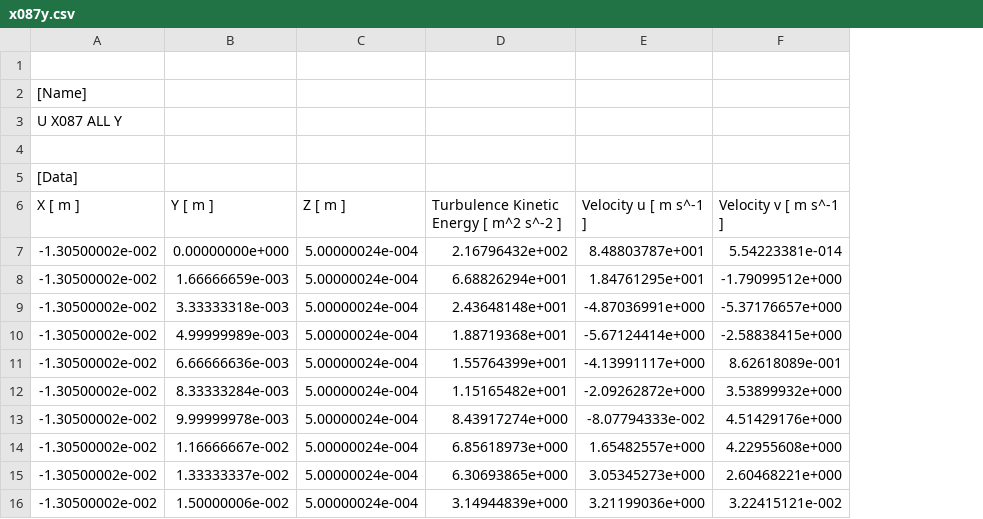
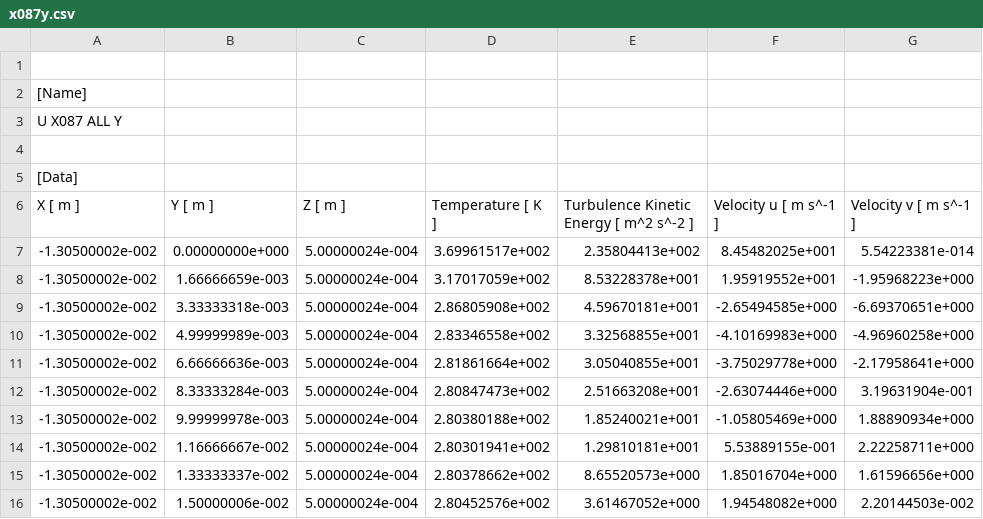
Before and after one commit to sebastienblanchet/ME566, a CSV file: Project/MATLAB/Data/model1/x087y.csv, drawn as a sheet; addresses are those after the commit; the diff names each change by its address in the sheet, - before the commit and + after, or states it on an @@ line.

```diff
--- a/Project/MATLAB/Data/model1/x087y.csv
+++ b/Project/MATLAB/Data/model1/x087y.csv
+column D (Temperature [ K ]), rows 7-16: 3.69961517e+002 | 3.17017059e+002 | 2.86805908e+002 | 2.83346558e+002 | 2.81861664e+002 | 2.80847473e+002 | 2.80380188e+002 | 2.80301941e+002 | 2.80378662e+002 | 2.80452576e+002
-E7: 2.16796432e+002
+E7: 2.35804413e+002
-F7 (Velocity u [ m s^-1 ]): 8.48803787e+001
+F7 (Velocity u [ m s^-1 ]): 8.45482025e+001
-E8: 6.68826294e+001
+E8: 8.53228378e+001
-F8 (Velocity u [ m s^-1 ]): 1.84761295e+001
+F8 (Velocity u [ m s^-1 ]): 1.95919552e+001
-G8 (Velocity v [ m s^-1 ]): -1.79099512e+000
+G8 (Velocity v [ m s^-1 ]): -1.95968223e+000
-E9: 2.43648148e+001
+E9: 4.59670181e+001
-F9 (Velocity u [ m s^-1 ]): -4.87036991e+000
+F9 (Velocity u [ m s^-1 ]): -2.65494585e+000
-G9 (Velocity v [ m s^-1 ]): -5.37176657e+000
+G9 (Velocity v [ m s^-1 ]): -6.69370651e+000
-E10: 1.88719368e+001
+E10: 3.32568855e+001
-F10 (Velocity u [ m s^-1 ]): -5.67124414e+000
+F10 (Velocity u [ m s^-1 ]): -4.10169983e+000
-G10 (Velocity v [ m s^-1 ]): -2.58838415e+000
+G10 (Velocity v [ m s^-1 ]): -4.96960258e+000
-E11: 1.55764399e+001
+E11: 3.05040855e+001
-F11 (Velocity u [ m s^-1 ]): -4.13991117e+000
+F11 (Velocity u [ m s^-1 ]): -3.75029778e+000
-G11 (Velocity v [ m s^-1 ]): 8.62618089e-001
+G11 (Velocity v [ m s^-1 ]): -2.17958641e+000
-E12: 1.15165482e+001
+E12: 2.51663208e+001
-F12 (Velocity u [ m s^-1 ]): -2.09262872e+000
+F12 (Velocity u [ m s^-1 ]): -2.63074446e+000
-G12 (Velocity v [ m s^-1 ]): 3.53899932e+000
+G12 (Velocity v [ m s^-1 ]): 3.19631904e-001
-E13: 8.43917274e+000
+E13: 1.85240021e+001
-F13 (Velocity u [ m s^-1 ]): -8.07794333e-002
+F13 (Velocity u [ m s^-1 ]): -1.05805469e+000
-G13 (Velocity v [ m s^-1 ]): 4.51429176e+000
+G13 (Velocity v [ m s^-1 ]): 1.88890934e+000
-E14: 6.85618973e+000
+E14: 1.29810181e+001
-F14 (Velocity u [ m s^-1 ]): 1.65482557e+000
+F14 (Velocity u [ m s^-1 ]): 5.53889155e-001
-G14 (Velocity v [ m s^-1 ]): 4.22955608e+000
+G14 (Velocity v [ m s^-1 ]): 2.22258711e+000
-E15: 6.30693865e+000
+E15: 8.65520573e+000
-F15 (Velocity u [ m s^-1 ]): 3.05345273e+000
+F15 (Velocity u [ m s^-1 ]): 1.85016704e+000
-G15 (Velocity v [ m s^-1 ]): 2.60468221e+000
+G15 (Velocity v [ m s^-1 ]): 1.61596656e+000
-E16: 3.14944839e+000
+E16: 3.61467052e+000
-F16 (Velocity u [ m s^-1 ]): 3.21199036e+000
+F16 (Velocity u [ m s^-1 ]): 1.94548082e+000
-G16 (Velocity v [ m s^-1 ]): 3.22415121e-002
+G16 (Velocity v [ m s^-1 ]): 2.20144503e-002
```
Also changed, not shown: Project/MATLAB/Data/model1/x16y.csv, Project/MATLAB/Data/model1/x25y.csv, 29 other files.
